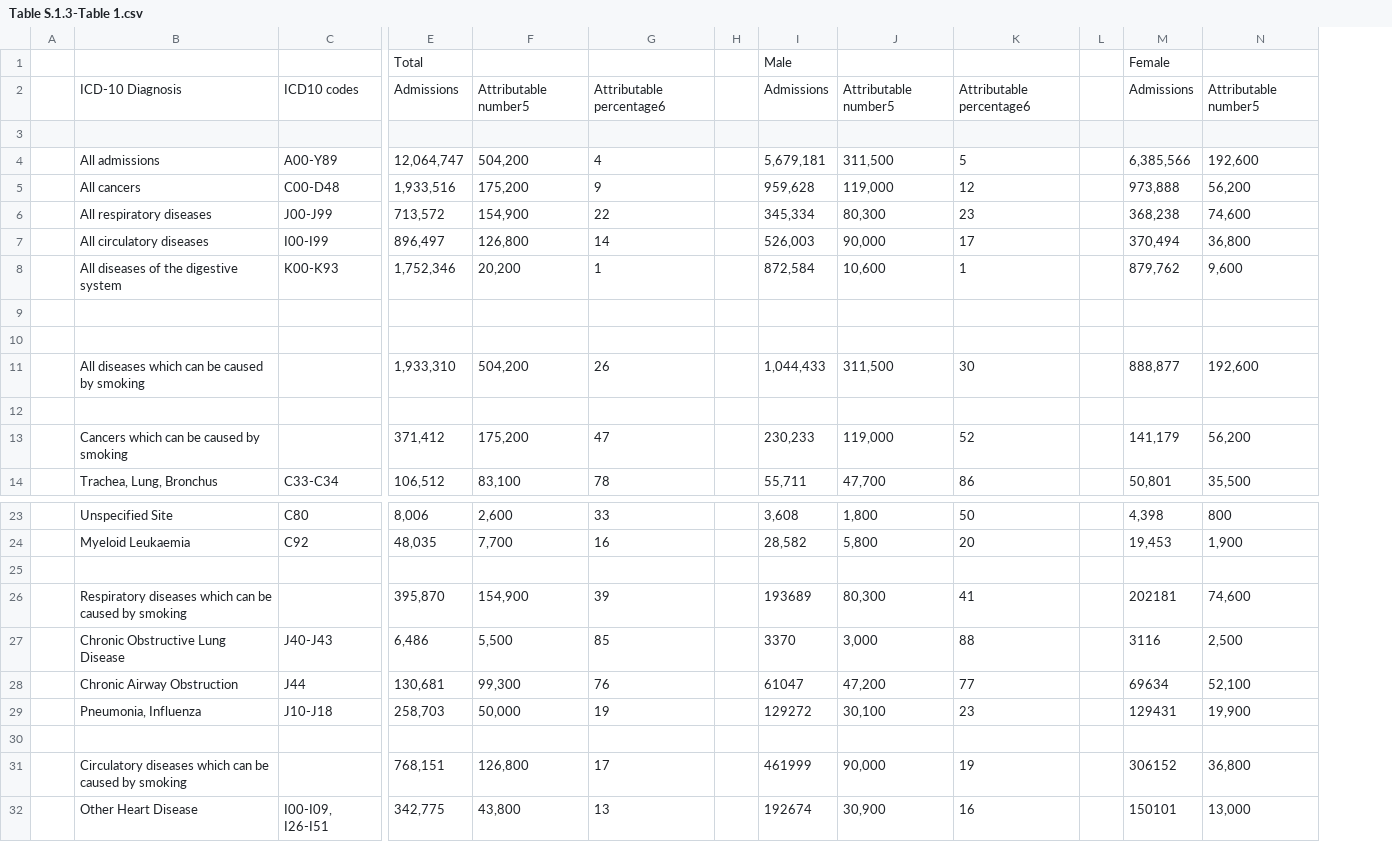
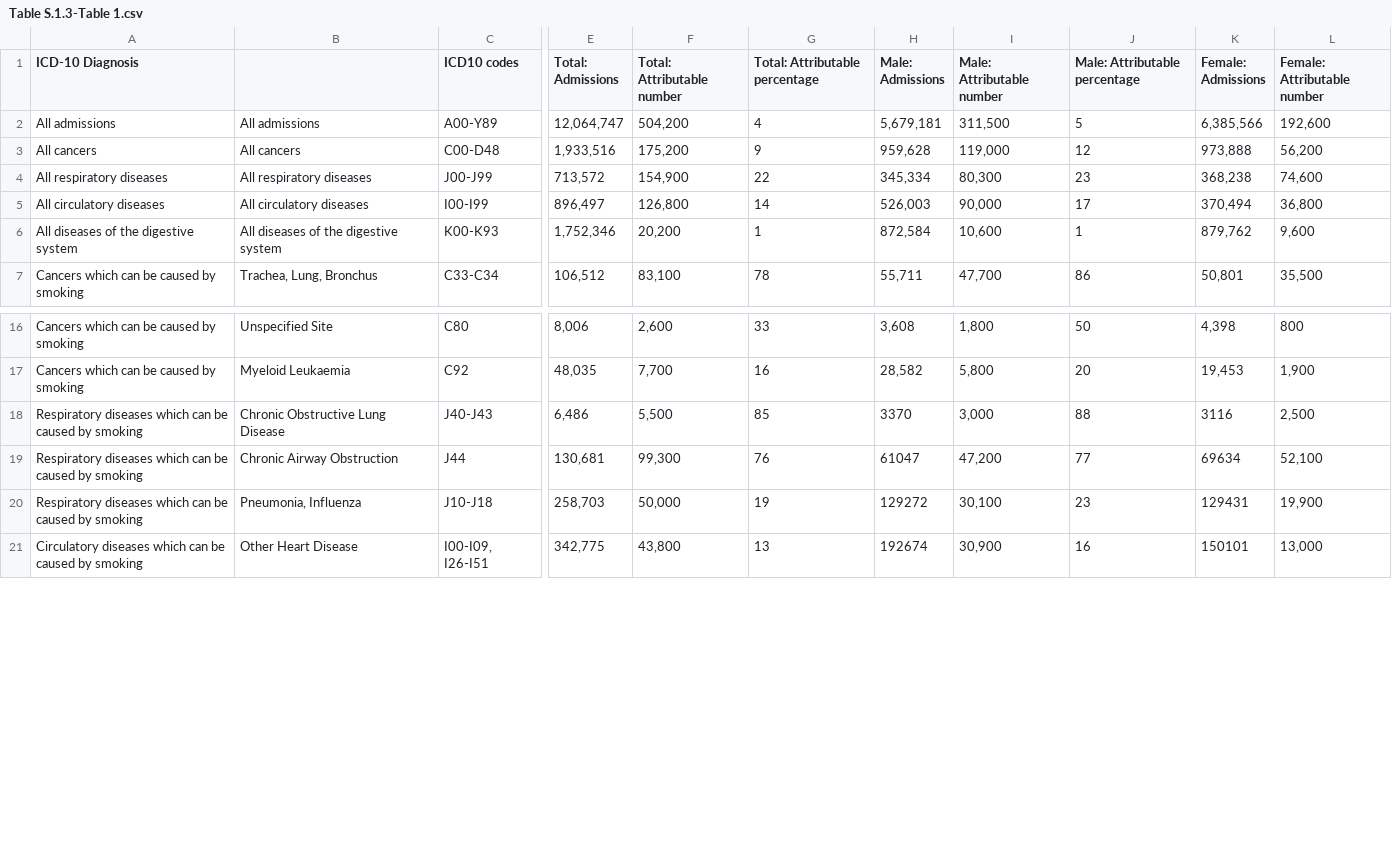
Before and after one commit to rhobaker/Data_Project, a CSV file: NHS_smoking_eng_2020/Table S.1.3-Table 1.csv, drawn as a sheet; only a part is shown, gaps mark what is left out; removed rows and columns are numbered as before the commit, all else as after; rows hold the shown columns only; the diff covers the shown part only; the diff names each change by its address in the sheet, - before the commit and + after, or states it on an @@ line.

```diff
--- a/NHS_smoking_eng_2020/Table S.1.3-Table 1.csv
+++ b/NHS_smoking_eng_2020/Table S.1.3-Table 1.csv
-column A, empty
+column A (ICD-10 Diagnosis), rows 2-7: All admissions | All cancers | All respiratory diseases | All circulatory diseases | All diseases of the digestive system | Cancers which can be caused by smoking; rows 16-21: Cancers which can be caused by smoking | Cancers which can be caused by smoking | Respiratory diseases which can be caused by smoking | Respiratory diseases which can be caused by smoking | Respiratory diseases which can be caused by smoking | Circulatory diseases which can be caused by smoking
-column H, empty
-column L, empty
-row 1:  |  |  | Total |  |  |  | Male |  |  |  | Female
-row 2:  | ICD-10 Diagnosis | ICD10 codes | Admissions | Attributable number5 | Attributable percentage6 |  | Admissions | Attributable number5 | Attributable percentage6 |  | Admissions | Attributable number5
-row 1: (empty)
+row 1: ICD-10 Diagnosis |  | ICD10 codes | Total: Admissions | Total: Attributable number | Total: Attributable percentage | Male: Admissions | Male: Attributable number | Male: Attributable percentage | Female: Admissions | Female: Attributable number
-row 9: (empty)
-row 10: (empty)
-row 11:  | All diseases which can be caused by smoking |  | 1,933,310 | 504,200 | 26 |  | 1,044,433 | 311,500 | 30 |  | 888,877 | 192,600
-row 12: (empty)
-row 13:  | Cancers which can be caused by smoking |  | 371,412 | 175,200 | 47 |  | 230,233 | 119,000 | 52 |  | 141,179 | 56,200
-row 25: (empty)
-row 26:  | Respiratory diseases which can be caused by smoking |  | 395,870 | 154,900 | 39 |  | 193689 | 80,300 | 41 |  | 202181 | 74,600
-row 30: (empty)
-row 31:  | Circulatory diseases which can be caused by smoking |  | 768,151 | 126,800 | 17 |  | 461999 | 90,000 | 19 |  | 306152 | 36,800
```
Also changed, not shown: 4 removed rows elsewhere in this file, NHS_smoking_eng_2020/Table S.1.1-Table 1.csv, NHS_smoking_eng_2020/Table S.1.2-Table 1.csv, 32 other files.
